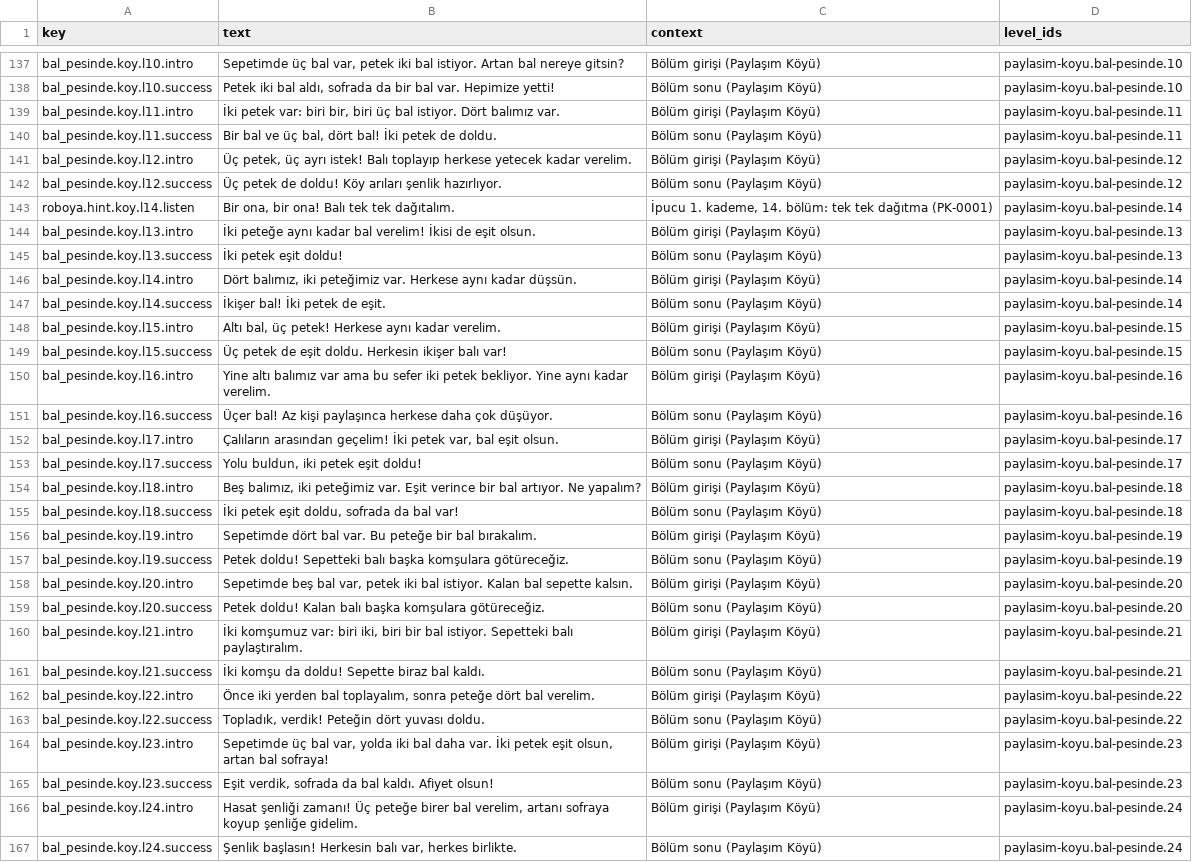
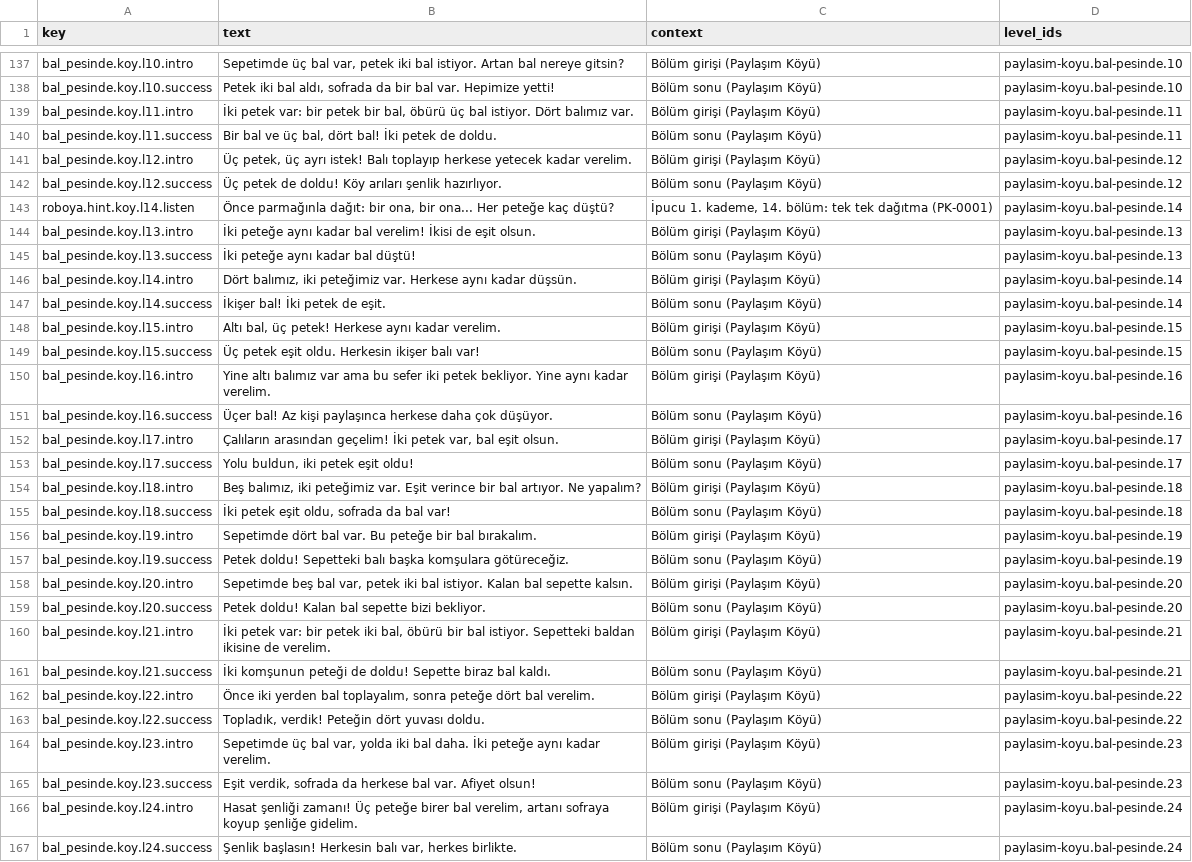
Before and after one commit to ofyayla/roboya-dunyasi, a CSV file: content/voice/script.csv, drawn as a sheet; only a part is shown, gaps mark what is left out; the diff covers the shown part only.

```diff
--- a/content/voice/script.csv
+++ b/content/voice/script.csv
@@ -138,3 +138,3 @@ bal_pesinde.koy.l10.intro,"Sepetimde üç bal var, petek iki bal istiyor. Artan
 bal_pesinde.koy.l10.success,"Petek iki bal aldı, sofrada da bir bal var. Hepimize yetti!",Bölüm sonu (Paylaşım Köyü),paylasim-koyu.bal-pesinde.10
-bal_pesinde.koy.l11.intro,"İki petek var: biri bir, biri üç bal istiyor. Dört balımız var.",Bölüm girişi (Paylaşım Köyü),paylasim-koyu.bal-pesinde.11
+bal_pesinde.koy.l11.intro,"İki petek var: bir petek bir bal, öbürü üç bal istiyor. Dört balımız var.",Bölüm girişi (Paylaşım Köyü),paylasim-koyu.bal-pesinde.11
 bal_pesinde.koy.l11.success,"Bir bal ve üç bal, dört bal! İki petek de doldu.",Bölüm sonu (Paylaşım Köyü),paylasim-koyu.bal-pesinde.11
@@ -142,5 +142,5 @@ bal_pesinde.koy.l12.intro,"Üç petek, üç ayrı istek! Balı toplayıp herkese
 bal_pesinde.koy.l12.success,Üç petek de doldu! Köy arıları şenlik hazırlıyor.,Bölüm sonu (Paylaşım Köyü),paylasim-koyu.bal-pesinde.12
-roboya.hint.koy.l14.listen,"Bir ona, bir ona! Balı tek tek dağıtalım.","İpucu 1. kademe, 14. bölüm: tek tek dağıtma (PK-0001)",paylasim-koyu.bal-pesinde.14
+roboya.hint.koy.l14.listen,"Önce parmağınla dağıt: bir ona, bir ona... Her peteğe kaç düştü?","İpucu 1. kademe, 14. bölüm: tek tek dağıtma (PK-0001)",paylasim-koyu.bal-pesinde.14
 bal_pesinde.koy.l13.intro,İki peteğe aynı kadar bal verelim! İkisi de eşit olsun.,Bölüm girişi (Paylaşım Köyü),paylasim-koyu.bal-pesinde.13
-bal_pesinde.koy.l13.success,İki petek eşit doldu!,Bölüm sonu (Paylaşım Köyü),paylasim-koyu.bal-pesinde.13
+bal_pesinde.koy.l13.success,İki peteğe aynı kadar bal düştü!,Bölüm sonu (Paylaşım Köyü),paylasim-koyu.bal-pesinde.13
 bal_pesinde.koy.l14.intro,"Dört balımız, iki peteğimiz var. Herkese aynı kadar düşsün.",Bölüm girişi (Paylaşım Köyü),paylasim-koyu.bal-pesinde.14
@@ -148,3 +148,3 @@ bal_pesinde.koy.l14.success,İkişer bal! İki petek de eşit.,Bölüm sonu (Pay
 bal_pesinde.koy.l15.intro,"Altı bal, üç petek! Herkese aynı kadar verelim.",Bölüm girişi (Paylaşım Köyü),paylasim-koyu.bal-pesinde.15
-bal_pesinde.koy.l15.success,Üç petek de eşit doldu. Herkesin ikişer balı var!,Bölüm sonu (Paylaşım Köyü),paylasim-koyu.bal-pesinde.15
+bal_pesinde.koy.l15.success,Üç petek eşit oldu. Herkesin ikişer balı var!,Bölüm sonu (Paylaşım Köyü),paylasim-koyu.bal-pesinde.15
 bal_pesinde.koy.l16.intro,Yine altı balımız var ama bu sefer iki petek bekliyor. Yine aynı kadar verelim.,Bölüm girişi (Paylaşım Köyü),paylasim-koyu.bal-pesinde.16
@@ -152,5 +152,5 @@ bal_pesinde.koy.l16.success,Üçer bal! Az kişi paylaşınca herkese daha çok
 bal_pesinde.koy.l17.intro,"Çalıların arasından geçelim! İki petek var, bal eşit olsun.",Bölüm girişi (Paylaşım Köyü),paylasim-koyu.bal-pesinde.17
-bal_pesinde.koy.l17.success,"Yolu buldun, iki petek eşit doldu!",Bölüm sonu (Paylaşım Köyü),paylasim-koyu.bal-pesinde.17
+bal_pesinde.koy.l17.success,"Yolu buldun, iki petek eşit oldu!",Bölüm sonu (Paylaşım Köyü),paylasim-koyu.bal-pesinde.17
 bal_pesinde.koy.l18.intro,"Beş balımız, iki peteğimiz var. Eşit verince bir bal artıyor. Ne yapalım?",Bölüm girişi (Paylaşım Köyü),paylasim-koyu.bal-pesinde.18
-bal_pesinde.koy.l18.success,"İki petek eşit doldu, sofrada da bal var!",Bölüm sonu (Paylaşım Köyü),paylasim-koyu.bal-pesinde.18
+bal_pesinde.koy.l18.success,"İki petek eşit oldu, sofrada da bal var!",Bölüm sonu (Paylaşım Köyü),paylasim-koyu.bal-pesinde.18
 bal_pesinde.koy.l19.intro,Sepetimde dört bal var. Bu peteğe bir bal bırakalım.,Bölüm girişi (Paylaşım Köyü),paylasim-koyu.bal-pesinde.19
@@ -158,9 +158,9 @@ bal_pesinde.koy.l19.success,Petek doldu! Sepetteki balı başka komşulara göt
 bal_pesinde.koy.l20.intro,"Sepetimde beş bal var, petek iki bal istiyor. Kalan bal sepette kalsın.",Bölüm girişi (Paylaşım Köyü),paylasim-koyu.bal-pesinde.20
-bal_pesinde.koy.l20.success,Petek doldu! Kalan balı başka komşulara götüreceğiz.,Bölüm sonu (Paylaşım Köyü),paylasim-koyu.bal-pesinde.20
-bal_pesinde.koy.l21.intro,"İki komşumuz var: biri iki, biri bir bal istiyor. Sepetteki balı paylaştıralım.",Bölüm girişi (Paylaşım Köyü),paylasim-koyu.bal-pesinde.21
-bal_pesinde.koy.l21.success,İki komşu da doldu! Sepette biraz bal kaldı.,Bölüm sonu (Paylaşım Köyü),paylasim-koyu.bal-pesinde.21
+bal_pesinde.koy.l20.success,Petek doldu! Kalan bal sepette bizi bekliyor.,Bölüm sonu (Paylaşım Köyü),paylasim-koyu.bal-pesinde.20
+bal_pesinde.koy.l21.intro,"İki petek var: bir petek iki bal, öbürü bir bal istiyor. Sepetteki baldan ikisine de verelim.",Bölüm girişi (Paylaşım Köyü),paylasim-koyu.bal-pesinde.21
+bal_pesinde.koy.l21.success,İki komşunun peteği de doldu! Sepette biraz bal kaldı.,Bölüm sonu (Paylaşım Köyü),paylasim-koyu.bal-pesinde.21
 bal_pesinde.koy.l22.intro,"Önce iki yerden bal toplayalım, sonra peteğe dört bal verelim.",Bölüm girişi (Paylaşım Köyü),paylasim-koyu.bal-pesinde.22
 bal_pesinde.koy.l22.success,"Topladık, verdik! Peteğin dört yuvası doldu.",Bölüm sonu (Paylaşım Köyü),paylasim-koyu.bal-pesinde.22
-bal_pesinde.koy.l23.intro,"Sepetimde üç bal var, yolda iki bal daha var. İki petek eşit olsun, artan bal sofraya!",Bölüm girişi (Paylaşım Köyü),paylasim-koyu.bal-pesinde.23
-bal_pesinde.koy.l23.success,"Eşit verdik, sofrada da bal kaldı. Afiyet olsun!",Bölüm sonu (Paylaşım Köyü),paylasim-koyu.bal-pesinde.23
+bal_pesinde.koy.l23.intro,"Sepetimde üç bal var, yolda iki bal daha. İki peteğe aynı kadar verelim.",Bölüm girişi (Paylaşım Köyü),paylasim-koyu.bal-pesinde.23
+bal_pesinde.koy.l23.success,"Eşit verdik, sofrada da herkese bal var. Afiyet olsun!",Bölüm sonu (Paylaşım Köyü),paylasim-koyu.bal-pesinde.23
 bal_pesinde.koy.l24.intro,"Hasat şenliği zamanı! Üç peteğe birer bal verelim, artanı sofraya koyup şenliğe gidelim.",Bölüm girişi (Paylaşım Köyü),paylasim-koyu.bal-pesinde.24
```
Also changed, not shown: 2 added rows and 3 edited cells elsewhere in this file, 8 other files.
